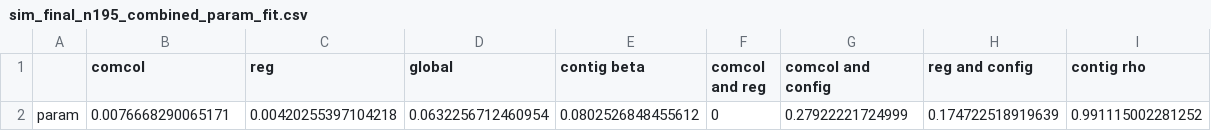
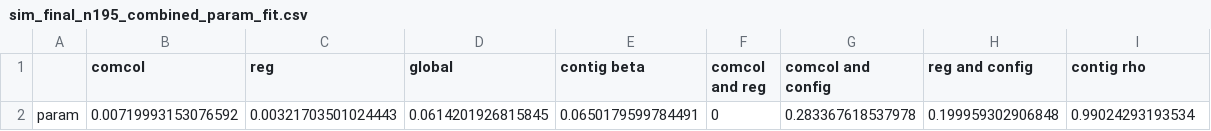
Before and after one commit to m-metodiev/SCE, a CSV file: Codes/data/sim_final_n195_combined_param_fit.csv, drawn as a sheet.

```diff
--- a/Codes/data/sim_final_n195_combined_param_fit.csv
+++ b/Codes/data/sim_final_n195_combined_param_fit.csv
@@ -1,2 +1,2 @@
 "","comcol","reg","global","contig beta","comcol and reg","comcol and config","reg and config","contig rho"
-"param",0.0076668290065171,0.00420255397104218,0.0632256712460954,0.0802526848455612,0,0.27922221724999,0.174722518919639,0.991115002281252
+"param",0.00719993153076592,0.00321703501024443,0.0614201926815845,0.0650179599784491,0,0.283367618537978,0.199959302906848,0.99024293193534
```
Also changed, not shown: Codes/data/sim_02_error_measures.csv, Codes/data/sim_02_error_measures_musigma_unknown.csv, 46 other files.
